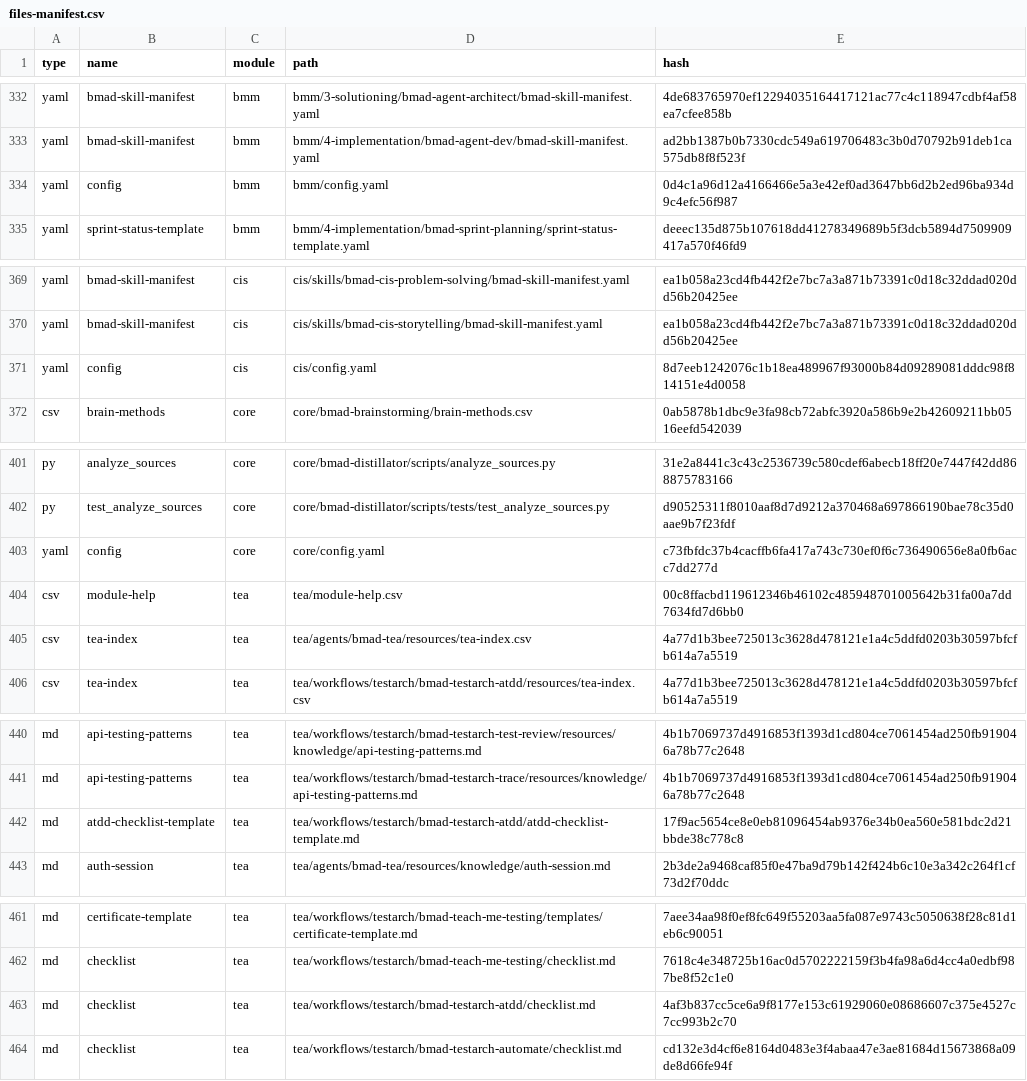
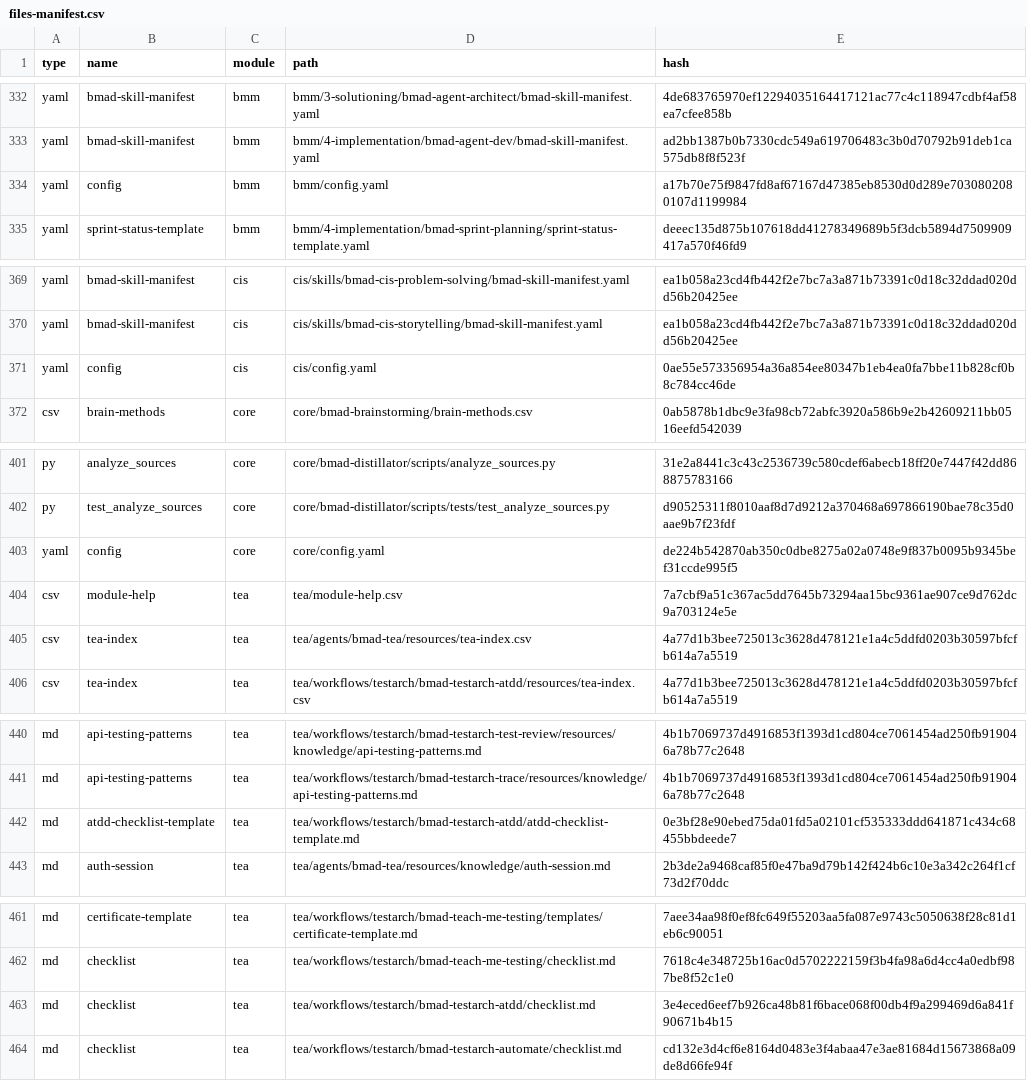
Before and after one commit to homelab-00/TranscriptionSuite, a CSV file: _bmad/_config/files-manifest.csv, drawn as a sheet; only a part is shown, gaps mark what is left out; the diff covers the shown part only.

```diff
--- a/_bmad/_config/files-manifest.csv
+++ b/_bmad/_config/files-manifest.csv
@@ -333,3 +333,3 @@ type,name,module,path,hash
 "yaml","bmad-skill-manifest","bmm","bmm/4-implementation/bmad-agent-dev/bmad-skill-manifest.yaml","ad2bb1387b0b7330cdc549a619706483c3b0d70792b91deb1ca575db8f8f523f"
-"yaml","config","bmm","bmm/config.yaml","0d4c1a96d12a4166466e5a3e42ef0ad3647bb6d2b2ed96ba934d9c4efc56f987"
+"yaml","config","bmm","bmm/config.yaml","a17b70e75f9847fd8af67167d47385eb8530d0d289e7030802080107d1199984"
 "yaml","sprint-status-template","bmm","bmm/4-implementation/bmad-sprint-planning/sprint-status-template.yaml","deeec135d875b107618dd41278349689b5f3dcb5894d7509909417a570f46fd9"
@@ -370,3 +370,3 @@ type,name,module,path,hash
 "yaml","bmad-skill-manifest","cis","cis/skills/bmad-cis-storytelling/bmad-skill-manifest.yaml","ea1b058a23cd4fb442f2e7bc7a3a871b73391c0d18c32ddad020dd56b20425ee"
-"yaml","config","cis","cis/config.yaml","8d7eeb1242076c1b18ea489967f93000b84d09289081dddc98f814151e4d0058"
+"yaml","config","cis","cis/config.yaml","0ae55e573356954a36a854ee80347b1eb4ea0fa7bbe11b828cf0b8c784cc46de"
 "csv","brain-methods","core","core/bmad-brainstorming/brain-methods.csv","0ab5878b1dbc9e3fa98cb72abfc3920a586b9e2b42609211bb0516eefd542039"
@@ -402,4 +402,4 @@ type,name,module,path,hash
 "py","test_analyze_sources","core","core/bmad-distillator/scripts/tests/test_analyze_sources.py","d90525311f8010aaf8d7d9212a370468a697866190bae78c35d0aae9b7f23fdf"
-"yaml","config","core","core/config.yaml","c73fbfdc37b4cacffb6fa417a743c730ef0f6c736490656e8a0fb6acc7dd277d"
-"csv","module-help","tea","tea/module-help.csv","00c8ffacbd119612346b46102c485948701005642b31fa00a7dd7634fd7d6bb0"
+"yaml","config","core","core/config.yaml","de224b542870ab350c0dbe8275a02a0748e9f837b0095b9345bef31ccde995f5"
+"csv","module-help","tea","tea/module-help.csv","7a7cbf9a51c367ac5dd7645b73294aa15bc9361ae907ce9d762dc9a703124e5e"
 "csv","tea-index","tea","tea/agents/bmad-tea/resources/tea-index.csv","4a77d1b3bee725013c3628d478121e1a4c5ddfd0203b30597bfcfb614a7a5519"
@@ -441,3 +441,3 @@ type,name,module,path,hash
 "md","api-testing-patterns","tea","tea/workflows/testarch/bmad-testarch-trace/resources/knowledge/api-testing-patterns.md","4b1b7069737d4916853f1393d1cd804ce7061454ad250fb919046a78b77c2648"
-"md","atdd-checklist-template","tea","tea/workflows/testarch/bmad-testarch-atdd/atdd-checklist-template.md","17f9ac5654ce8e0eb81096454ab9376e34b0ea560e581bdc2d21bbde38c778c8"
+"md","atdd-checklist-template","tea","tea/workflows/testarch/bmad-testarch-atdd/atdd-checklist-template.md","0e3bf28e90ebed75da01fd5a02101cf535333ddd641871c434c68455bbdeede7"
 "md","auth-session","tea","tea/agents/bmad-tea/resources/knowledge/auth-session.md","2b3de2a9468caf85f0e47ba9d79b142f424b6c10e3a342c264f1cf73d2f70ddc"
@@ -462,3 +462,3 @@ type,name,module,path,hash
 "md","checklist","tea","tea/workflows/testarch/bmad-teach-me-testing/checklist.md","7618c4e348725b16ac0d5702222159f3b4fa98a6d4cc4a0edbf987be8f52c1e0"
-"md","checklist","tea","tea/workflows/testarch/bmad-testarch-atdd/checklist.md","4af3b837cc5ce6a9f8177e153c61929060e08686607c375e4527c7cc993b2c70"
+"md","checklist","tea","tea/workflows/testarch/bmad-testarch-atdd/checklist.md","3e4eced6eef7b926ca48b81f6bace068f00db4f9a299469d6a841f90671b4b15"
 "md","checklist","tea","tea/workflows/testarch/bmad-testarch-automate/checklist.md","cd132e3d4cf6e8164d0483e3f4abaa47e3ae81684d15673868a09de8d66fe94f"
```
Also changed, not shown: 23 edited cells elsewhere in this file, _bmad/_config/skill-manifest.csv, 28 other files.
